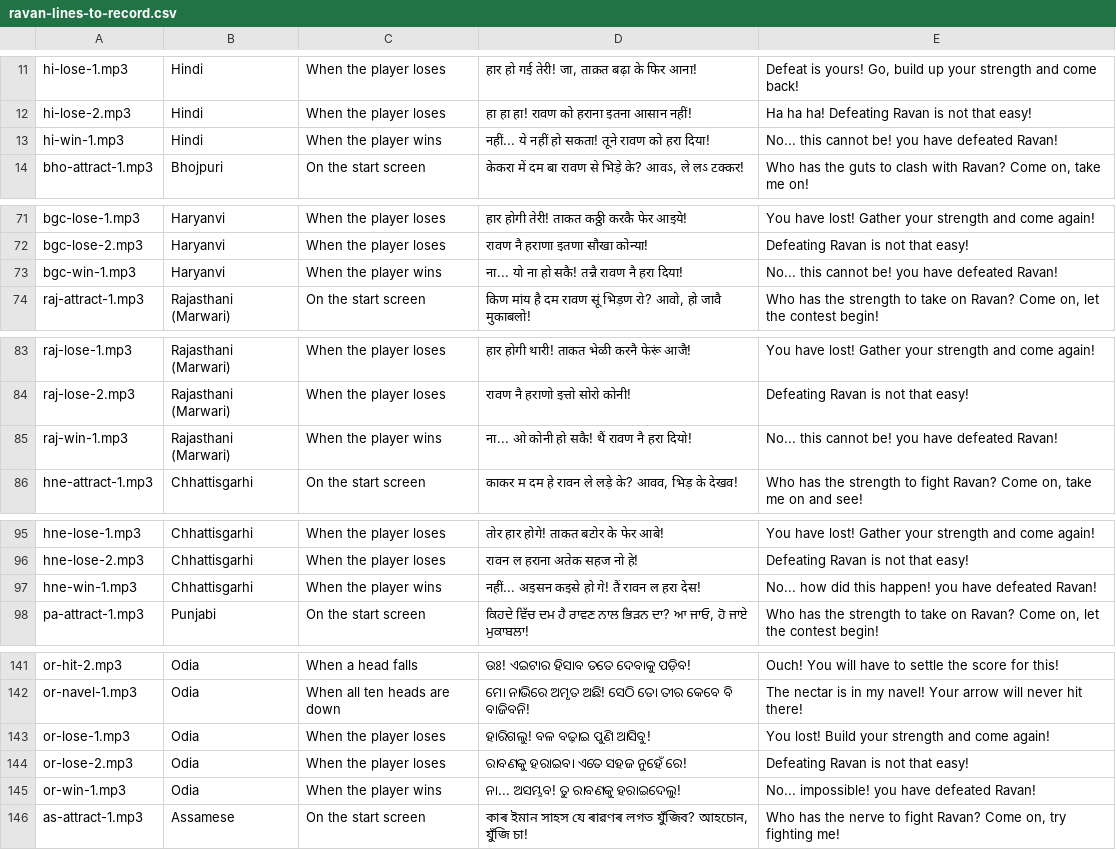
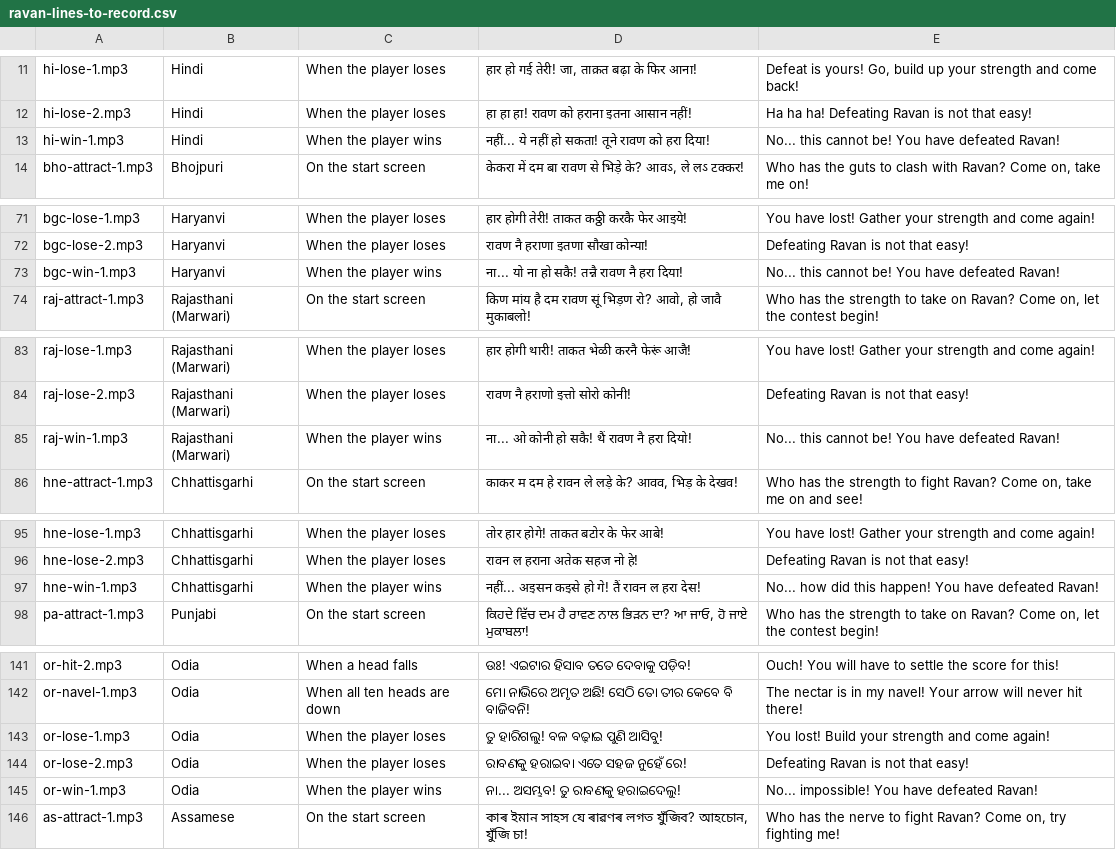
Before and after one commit to newboy617-jpg/Abhi, a CSV file: ravan-game/ravan-lines-to-record.csv, drawn as a sheet; only a part is shown, gaps mark what is left out; the diff covers the shown part only.

```diff
--- a/ravan-game/ravan-lines-to-record.csv
+++ b/ravan-game/ravan-lines-to-record.csv
@@ -12,3 +12,3 @@ hi-lose-1.mp3,Hindi,When the player loses,"हार हो गई तेरी!
 hi-lose-2.mp3,Hindi,When the player loses,हा हा हा! रावण को हराना इतना आसान नहीं!,Ha ha ha! Defeating Ravan is not that easy!
-hi-win-1.mp3,Hindi,When the player wins,नहीं... ये नहीं हो सकता! तूने रावण को हरा दिया!,No... this cannot be! you have defeated Ravan!
+hi-win-1.mp3,Hindi,When the player wins,नहीं... ये नहीं हो सकता! तूने रावण को हरा दिया!,No... this cannot be! You have defeated Ravan!
 bho-attract-1.mp3,Bhojpuri,On the start screen,"केकरा में दम बा रावण से भिड़े के? आवऽ, ले लऽ टक्कर!","Who has the guts to clash with Ravan? Come on, take me on!"
@@ -72,3 +72,3 @@ bgc-lose-1.mp3,Haryanvi,When the player loses,हार होगी तेर
 bgc-lose-2.mp3,Haryanvi,When the player loses,रावण नै हराणा इतणा सौखा कोन्या!,Defeating Ravan is not that easy!
-bgc-win-1.mp3,Haryanvi,When the player wins,ना... यो ना हो सकै! तन्नै रावण नै हरा दिया!,No... this cannot be! you have defeated Ravan!
+bgc-win-1.mp3,Haryanvi,When the player wins,ना... यो ना हो सकै! तन्नै रावण नै हरा दिया!,No... this cannot be! You have defeated Ravan!
 raj-attract-1.mp3,Rajasthani (Marwari),On the start screen,"किण मांय है दम रावण सूं भिड़ण रो? आवो, हो जावै मुकाबलो!","Who has the strength to take on Ravan? Come on, let the contest begin!"
@@ -84,3 +84,3 @@ raj-lose-1.mp3,Rajasthani (Marwari),When the player loses,हार होगी
 raj-lose-2.mp3,Rajasthani (Marwari),When the player loses,रावण नै हराणो इत्तो सोरो कोनी!,Defeating Ravan is not that easy!
-raj-win-1.mp3,Rajasthani (Marwari),When the player wins,ना... ओ कोनी हो सकै! थैं रावण नै हरा दियो!,No... this cannot be! you have defeated Ravan!
+raj-win-1.mp3,Rajasthani (Marwari),When the player wins,ना... ओ कोनी हो सकै! थैं रावण नै हरा दियो!,No... this cannot be! You have defeated Ravan!
 hne-attract-1.mp3,Chhattisgarhi,On the start screen,"काकर म दम हे रावन ले लड़े के? आवव, भिड़ के देखव!","Who has the strength to fight Ravan? Come on, take me on and see!"
@@ -96,3 +96,3 @@ hne-lose-1.mp3,Chhattisgarhi,When the player loses,तोर हार होग
 hne-lose-2.mp3,Chhattisgarhi,When the player loses,रावन ल हराना अतेक सहज नो हे!,Defeating Ravan is not that easy!
-hne-win-1.mp3,Chhattisgarhi,When the player wins,नहीं... अइसन कइसे हो गे! तैं रावन ल हरा देस!,No... how did this happen! you have defeated Ravan!
+hne-win-1.mp3,Chhattisgarhi,When the player wins,नहीं... अइसन कइसे हो गे! तैं रावन ल हरा देस!,No... how did this happen! You have defeated Ravan!
 pa-attract-1.mp3,Punjabi,On the start screen,"ਕਿਹਦੇ ਵਿੱਚ ਦਮ ਹੈ ਰਾਵਣ ਨਾਲ ਭਿੜਨ ਦਾ? ਆ ਜਾਓ, ਹੋ ਜਾਏ ਮੁਕਾਬਲਾ!","Who has the strength to take on Ravan? Come on, let the contest begin!"
@@ -142,5 +142,5 @@ or-hit-2.mp3,Odia,When a head falls,ଉଃ! ଏଇଟାର ହିସାବ ତ
 or-navel-1.mp3,Odia,When all ten heads are down,ମୋ ନାଭିରେ ଅମୃତ ଅଛି! ସେଠି ତୋ ତୀର କେବେ ବି ବାଜିବନି!,The nectar is in my navel! Your arrow will never hit there!
-or-lose-1.mp3,Odia,When the player loses,ହାରିଗଲୁ! ବଳ ବଢ଼ାଇ ପୁଣି ଆସିବୁ!,You lost! Build your strength and come again!
+or-lose-1.mp3,Odia,When the player loses,ତୁ ହାରିଗଲୁ! ବଳ ବଢ଼ାଇ ପୁଣି ଆସିବୁ!,You lost! Build your strength and come again!
 or-lose-2.mp3,Odia,When the player loses,ରାବଣକୁ ହରାଇବା ଏତେ ସହଜ ନୁହେଁ ରେ!,Defeating Ravan is not that easy!
-or-win-1.mp3,Odia,When the player wins,ନା... ଅସମ୍ଭବ! ତୁ ରାବଣକୁ ହରାଇଦେଲୁ!,No... impossible! you have defeated Ravan!
+or-win-1.mp3,Odia,When the player wins,ନା... ଅସମ୍ଭବ! ତୁ ରାବଣକୁ ହରାଇଦେଲୁ!,No... impossible! You have defeated Ravan!
 as-attract-1.mp3,Assamese,On the start screen,"কাৰ ইমান সাহস যে ৰাৱণৰ লগত যুঁজিব? আহচোন, যুঁজি চা!","Who has the nerve to fight Ravan? Come on, try fighting me!"
```
Also changed, not shown: 12 edited cells elsewhere in this file, 2 other files.
